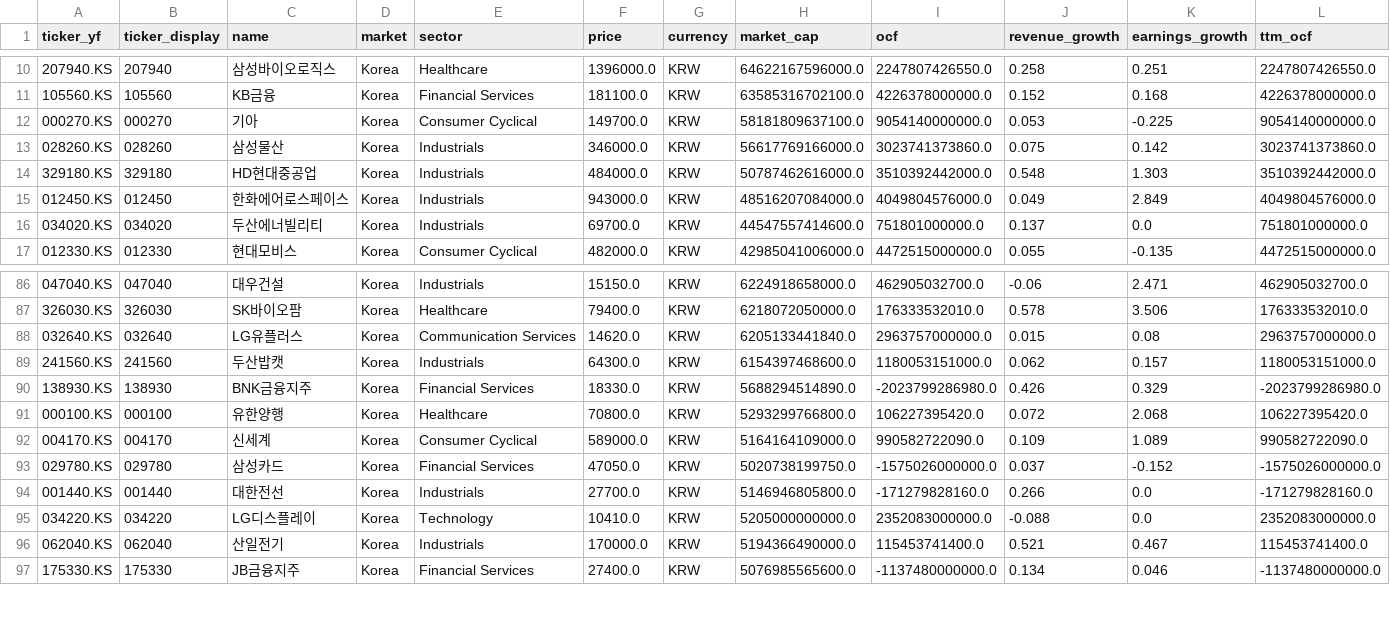
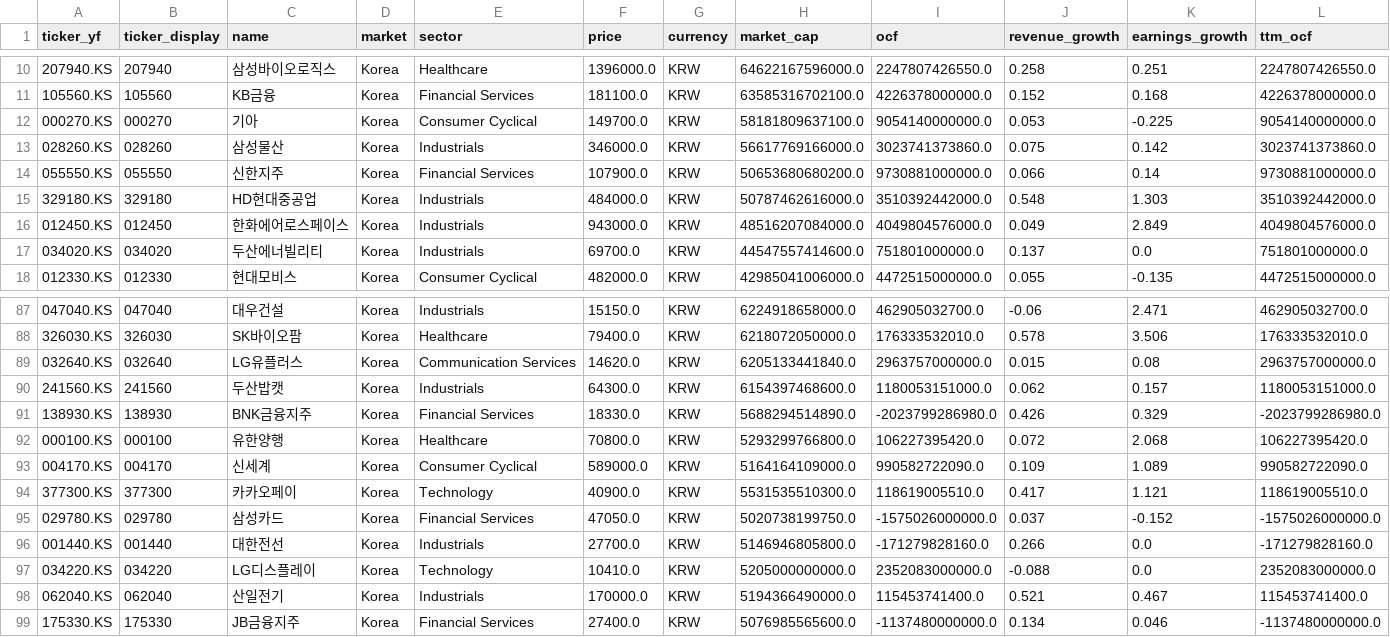
Before and after one commit to hyoseok88/g-valuemap, a CSV file: seeds/korea.csv, drawn as a sheet; only a part is shown, gaps mark what is left out; rows hold the shown columns only; the diff names each change by its address in the sheet, - before the commit and + after, or states it on an @@ line.

```diff
--- a/seeds/korea.csv
+++ b/seeds/korea.csv
+row 14: 055550.KS | 055550 | 신한지주 | Korea | Financial Services | 107900.0 | KRW | 50653680680200.0 | 9730881000000.0 | 0.066 | 0.14 | 9730881000000.0
+row 94: 377300.KS | 377300 | 카카오페이 | Korea | Technology | 40900.0 | KRW | 5531535510300.0 | 118619005510.0 | 0.417 | 1.121 | 118619005510.0
```
Also changed, not shown: seeds/usa.csv.
